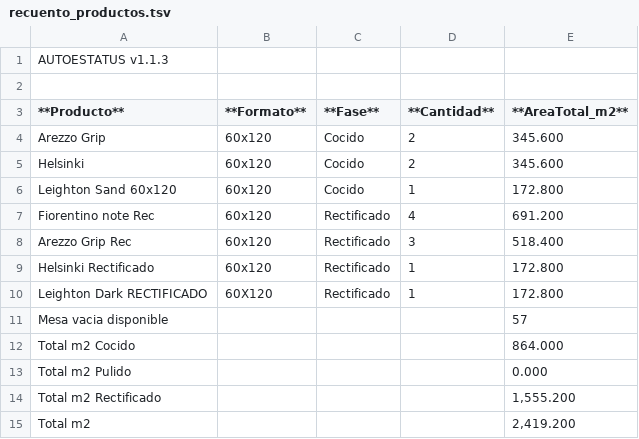
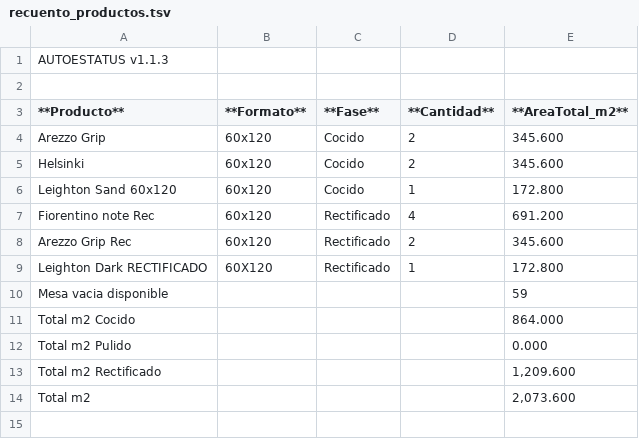
Before and after one commit to teclgvp3-droid/Estatus-De-Productos, a TSV file: recuento_productos.tsv, drawn as a sheet.

Commit message:
AUTOESTATUS update 2026-10-30 08:17:02

```diff
--- a/recuento_productos.tsv
+++ b/recuento_productos.tsv
@@ -7,9 +7,8 @@ Leighton Sand 60x120	60x120	Cocido	1	172.800
 Fiorentino note Rec	60x120	Rectificado	4	691.200
-Arezzo Grip Rec	60x120	Rectificado	3	518.400
-Helsinki Rectificado	60x120	Rectificado	1	172.800
+Arezzo Grip Rec	60x120	Rectificado	2	345.600
 Leighton Dark RECTIFICADO	60X120	Rectificado	1	172.800
-Mesa vacia disponible				57
+Mesa vacia disponible				59
 Total m2 Cocido				864.000
 Total m2 Pulido				0.000
-Total m2 Rectificado				1,555.200
-Total m2				2,419.200
+Total m2 Rectificado				1,209.600
+Total m2				2,073.600
```
